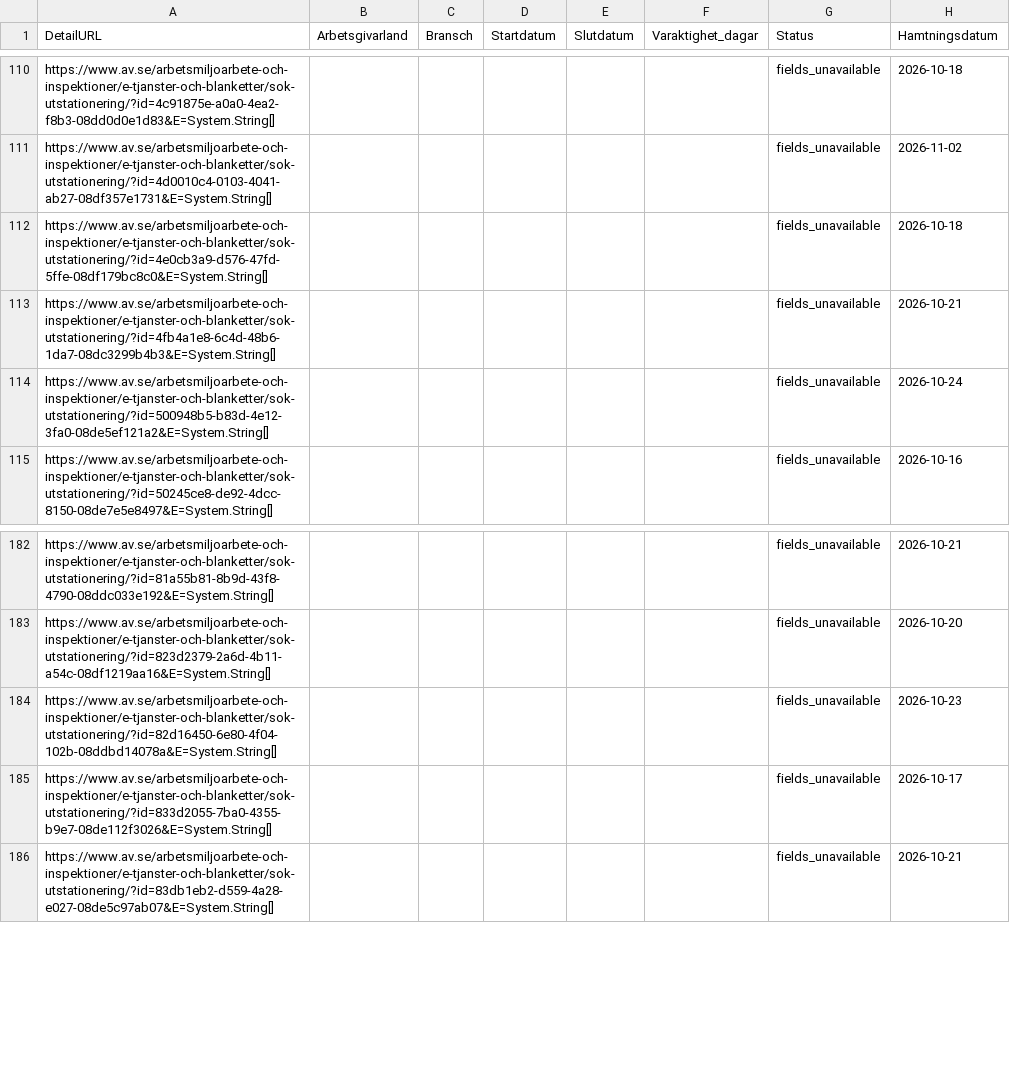
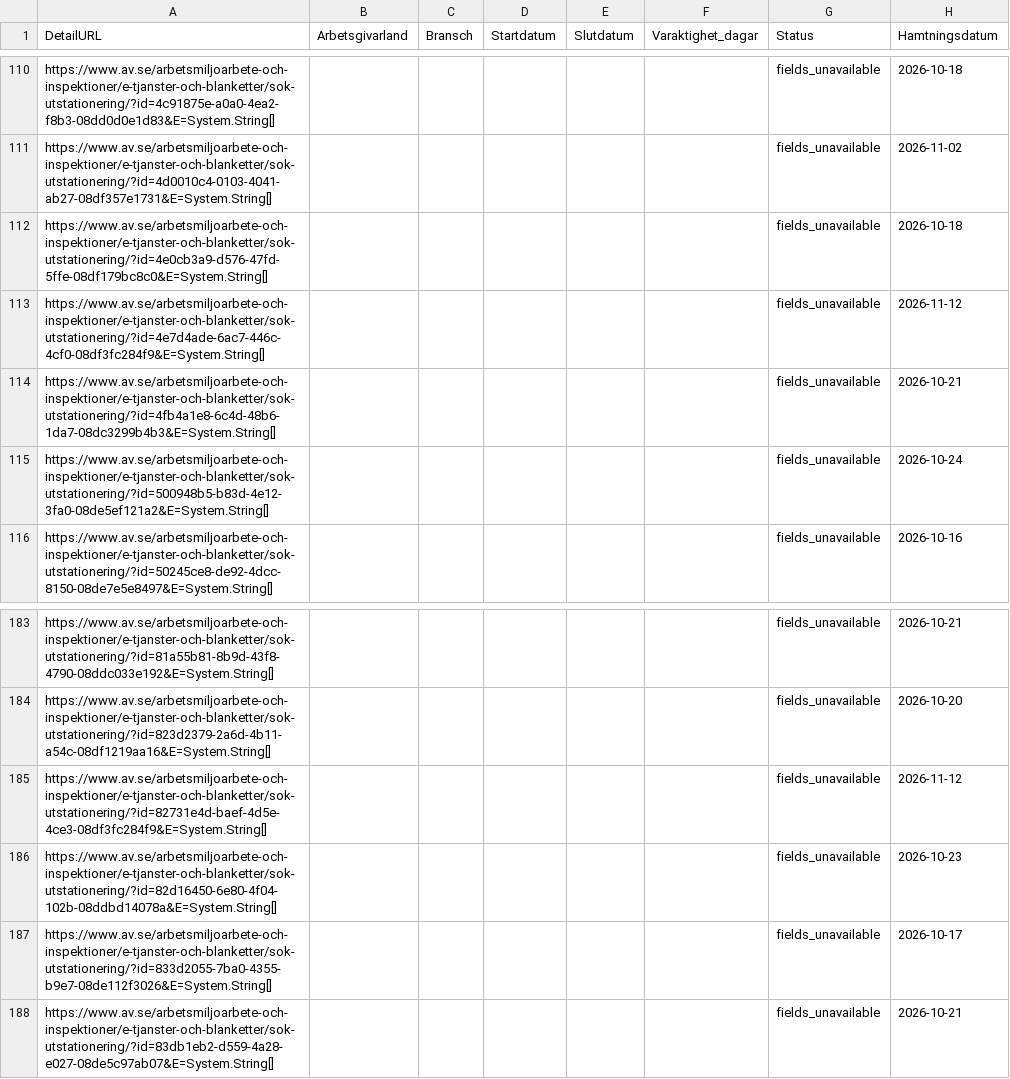
Before and after one commit to Lulea-statistik/Statistik-utstationering, a CSV file: data/posting_details.csv, drawn as a sheet; only a part is shown, gaps mark what is left out; the diff names each change by its address in the sheet, - before the commit and + after, or states it on an @@ line.

```diff
--- a/data/posting_details.csv
+++ b/data/posting_details.csv
+row 113: https://www.av.se/arbetsmiljoarbete-och-inspektioner/e-tjanster-och-blanketter/sok-utstationering/?id=4e7d4ade-6ac7-446c-4cf0-08df3fc284f9&E=System.String[] |  |  |  |  |  | fields_unavailable | 2026-11-12
+row 185: https://www.av.se/arbetsmiljoarbete-och-inspektioner/e-tjanster-och-blanketter/sok-utstationering/?id=82731e4d-baef-4d5e-4ce3-08df3fc284f9&E=System.String[] |  |  |  |  |  | fields_unavailable | 2026-11-12
```
Also changed, not shown: data/latest.csv, 2 other files.
